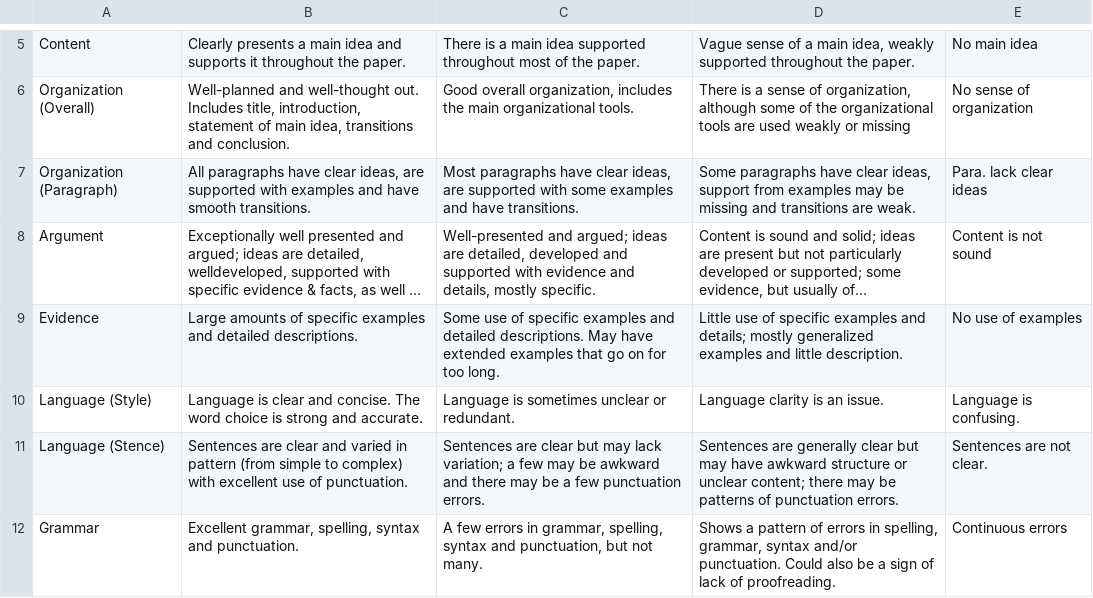
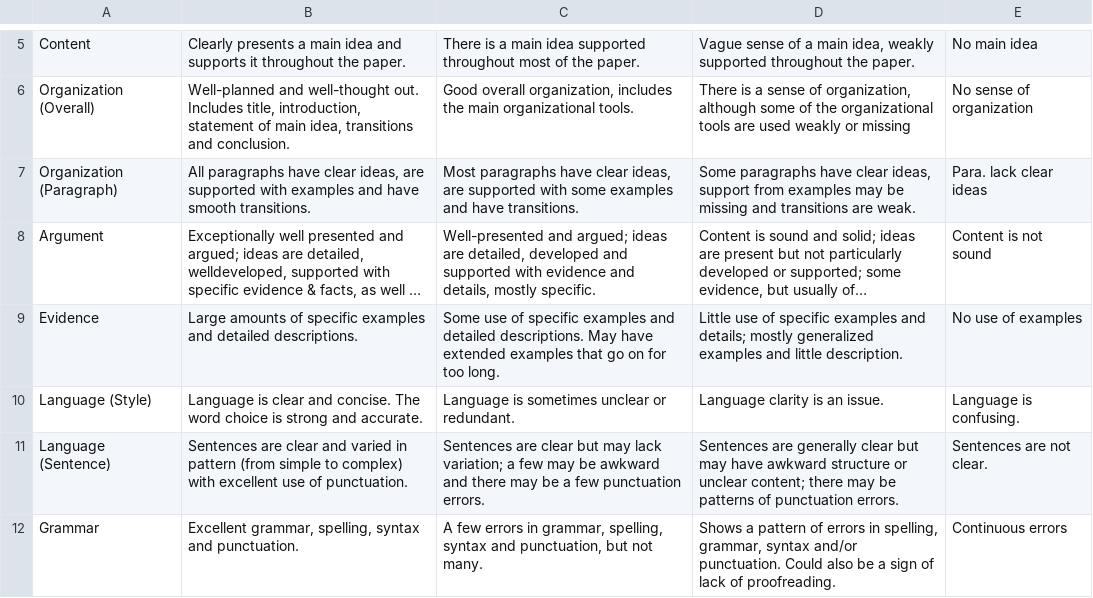
Before and after one commit to junting-huang/fws_speed_grading, a CSV file: updated_rubric.csv, drawn as a sheet; only a part is shown, gaps mark what is left out; long unchanged cells end in ….

Commit message:
Update updated_rubric.csv

```diff
--- a/updated_rubric.csv
+++ b/updated_rubric.csv
@@ -10,3 +10,3 @@ Evidence,Large amounts of specific examples and detailed descriptions.,Some use
 Language (Style),Language is clear and concise. The word choice is strong and accurate., Language is sometimes unclear or redundant.,Language clarity is an issue., Language is confusing.
-Language (Stence),Sentences are clear and varied in pattern (from simple to complex) with excellent use of punctuation.,Sentences are clear but may lack variation; a few may be awkward and there may be a few punctuation errors.,Sentences are generally clear but may have awkward structure or unclear content; there may be patterns of punctuation errors.,Sentences are not clear.
+Language (Sentence),Sentences are clear and varied in pattern (from simple to complex) with excellent use of punctuation.,Sentences are clear but may lack variation; a few may be awkward and there may be a few punctuation errors.,Sentences are generally clear but may have awkward structure or unclear content; there may be patterns of punctuation errors.,Sentences are not clear.
 Grammar,"Excellent grammar, spelling, syntax and punctuation.","A few errors in grammar, spelling, syntax and punctuation, but not many.","Shows a pattern of errors in spelling, grammar, syntax and/or punctuation. Could also be a sign of lack of proofreading.",Continuous errors
```
